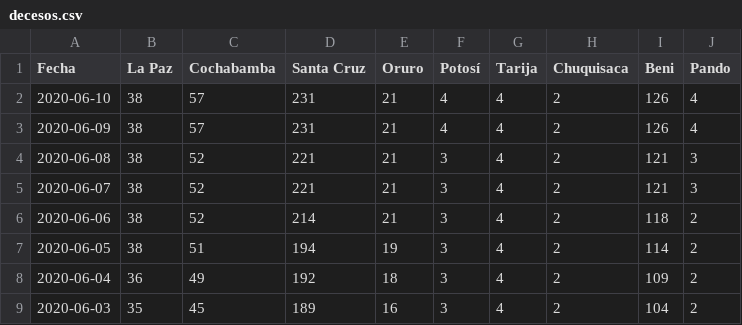
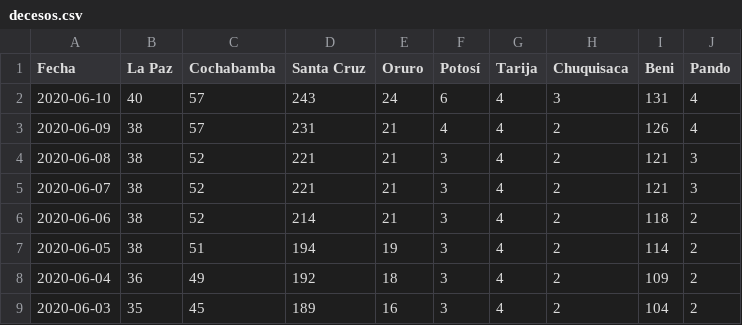
Before and after one commit to mauforonda/covid19-bolivia, a CSV file: decesos.csv, drawn as a sheet; only a part is shown.

Commit message:
[ci] confirmados, decesos, recuperados en La Paz, Cochabamba, Santa Cruz, Oruro, Potosí, Tarija, Chuquisaca, Beni, Pando

```diff
--- a/decesos.csv
+++ b/decesos.csv
@@ -1,3 +1,3 @@
 Fecha,La Paz,Cochabamba,Santa Cruz,Oruro,Potosí,Tarija,Chuquisaca,Beni,Pando
-2020-06-10,38,57,231,21,4,4,2,126,4
+2020-06-10,40,57,243,24,6,4,3,131,4
 2020-06-09,38,57,231,21,4,4,2,126,4
```
Also changed, not shown: confirmados.csv, recuperados.csv, 2 other files.
